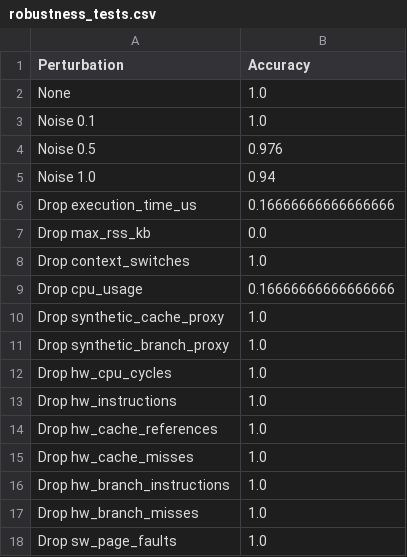
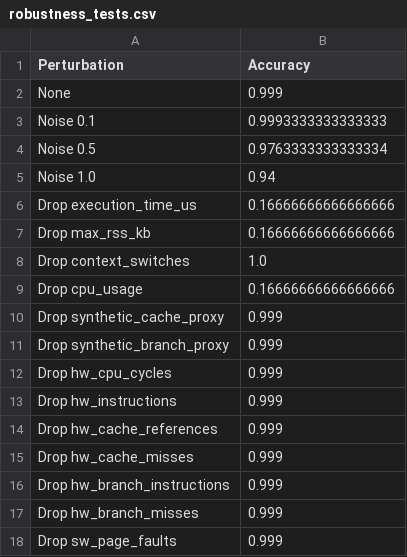
Before and after one commit to CHAITHANYAHEGDE/Aegis-PQC, a CSV file: results_phase11_5/robustness/robustness_tests.csv, drawn as a sheet.

```diff
--- a/results_phase11_5/robustness/robustness_tests.csv
+++ b/results_phase11_5/robustness/robustness_tests.csv
@@ -1,18 +1,18 @@
 Perturbation,Accuracy
-None,1.0
-Noise 0.1,1.0
-Noise 0.5,0.976
+None,0.999
+Noise 0.1,0.9993333333333333
+Noise 0.5,0.9763333333333334
 Noise 1.0,0.94
 Drop execution_time_us,0.16666666666666666
-Drop max_rss_kb,0.0
+Drop max_rss_kb,0.16666666666666666
 Drop context_switches,1.0
 Drop cpu_usage,0.16666666666666666
-Drop synthetic_cache_proxy,1.0
-Drop synthetic_branch_proxy,1.0
-Drop hw_cpu_cycles,1.0
-Drop hw_instructions,1.0
-Drop hw_cache_references,1.0
-Drop hw_cache_misses,1.0
-Drop hw_branch_instructions,1.0
-Drop hw_branch_misses,1.0
-Drop sw_page_faults,1.0
+Drop synthetic_cache_proxy,0.999
+Drop synthetic_branch_proxy,0.999
+Drop hw_cpu_cycles,0.999
+Drop hw_instructions,0.999
+Drop hw_cache_references,0.999
+Drop hw_cache_misses,0.999
+Drop hw_branch_instructions,0.999
+Drop hw_branch_misses,0.999
+Drop sw_page_faults,0.999
```
Also changed, not shown: results_phase11_5/metrics/cv_metrics_raw.csv, results_phase11_5/metrics/cv_metrics_summary.csv, 32 other files.
